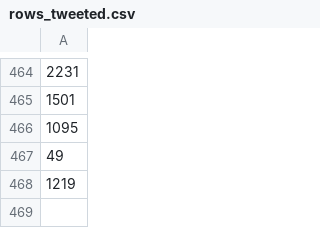
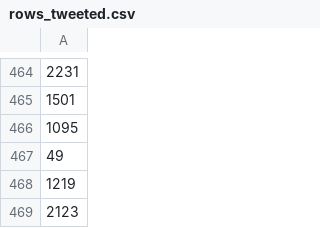
Before and after one commit to shellylac/hadley_freebot, a CSV file: Code/Data/rows_tweeted.csv, drawn as a sheet; only a part is shown, gaps mark what is left out; the diff names each change by its address in the sheet, - before the commit and + after, or states it on an @@ line.

```diff
--- a/Code/Data/rows_tweeted.csv
+++ b/Code/Data/rows_tweeted.csv
+row 469: 2123
```
